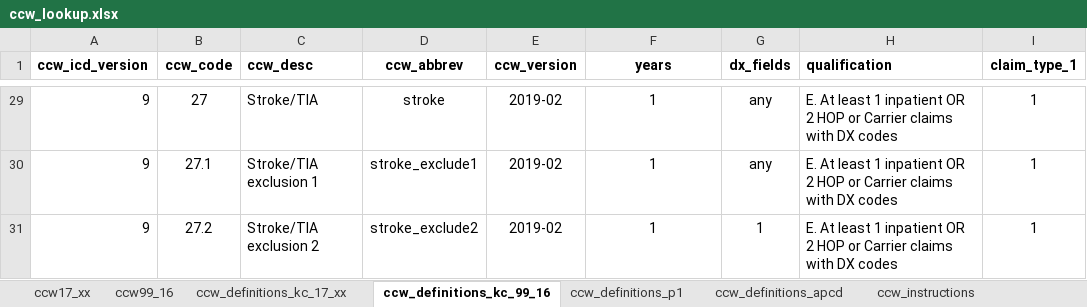
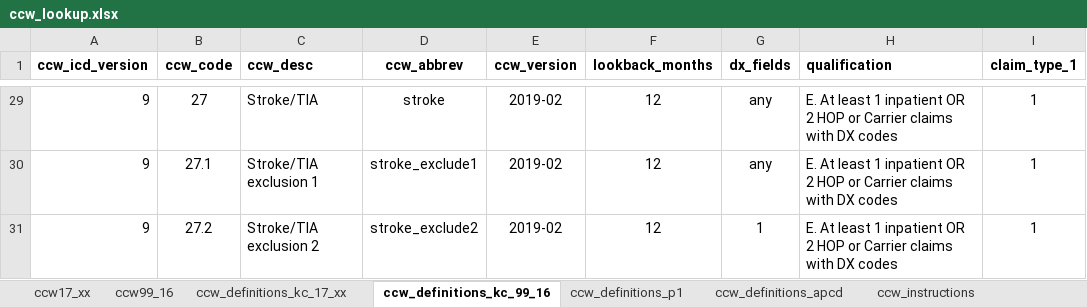
Before and after one commit to PHSKC-APDE/reference-data, an Excel workbook: claims_data/ccw_lookup.xlsx, sheet ccw_definitions_kc_99_16, drawn as a sheet; only a part is shown, gaps mark what is left out; values as stored, in another font and other column widths than the file's, no borders; the diff covers the shown part only; the diff names each change by its address in the sheet, - before the commit and + after, or states it on an @@ line.

Commit message:
Converted ccw_lookup years to months

```diff
--- a/claims_data/ccw_lookup.xlsx (sheet ccw_definitions_kc_99_16)
+++ b/claims_data/ccw_lookup.xlsx (sheet ccw_definitions_kc_99_16)
-F1: years
+F1: lookback_months
-F29:F31 (lookback_months): 1
+F29:F31 (lookback_months): 12
```
Also changed, not shown: 27 edited cells elsewhere in this sheet, sheet ccw_definitions_kc_17_xx.
